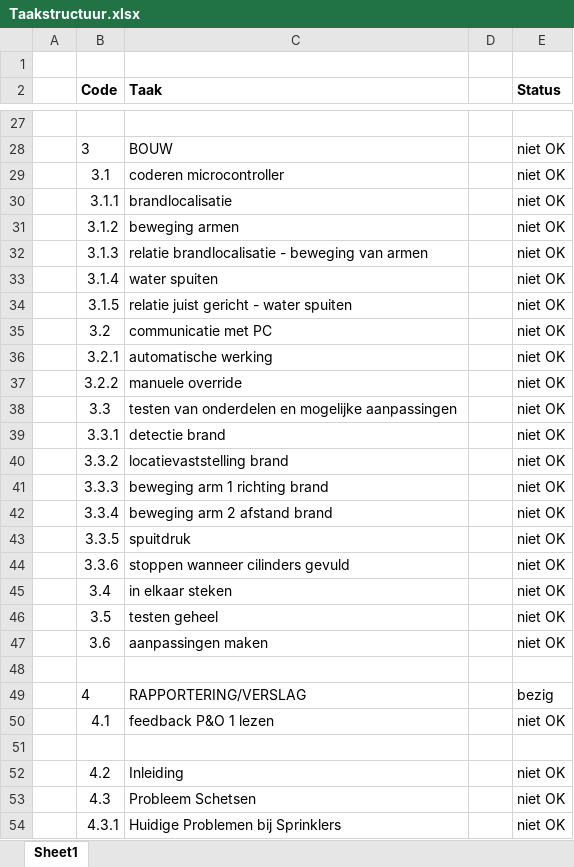
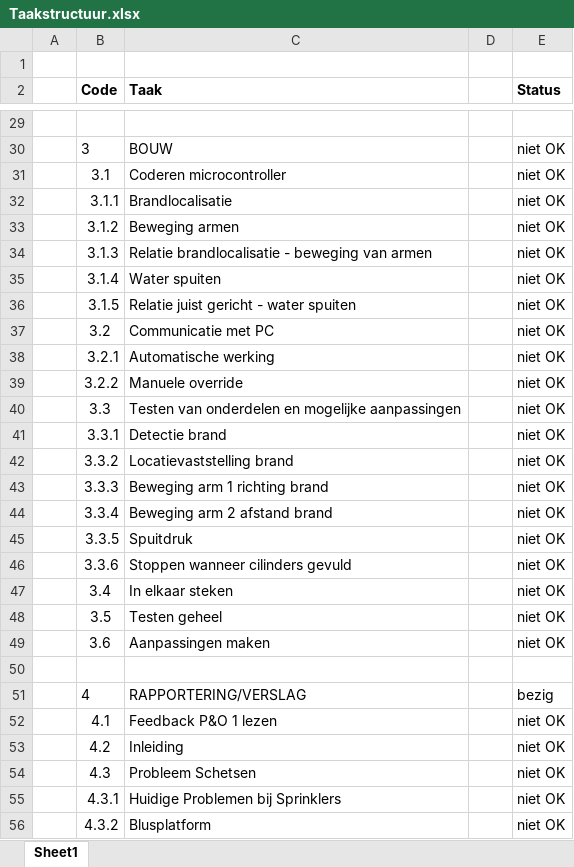
Before and after one commit to 2023-2022-KULAK-IW/2022_2023_Probleemoplossen_en_Ontwerpen_2, an Excel workbook: Taakstructuur.xlsx, sheet Sheet1, drawn as a sheet; only a part is shown, gaps mark what is left out; the shorter side is filled out with more unchanged rows; values as stored, in another font and other column widths than the file's, no borders; removed rows and columns are numbered as before the commit, all else as after; the diff covers the shown part only; the diff names each change by its address in the sheet, - before the commit and + after, or states it on an @@ line.

```diff
--- a/Taakstructuur.xlsx (sheet Sheet1)
+++ b/Taakstructuur.xlsx (sheet Sheet1)
-C31 (Taak): coderen microcontroller
+C31 (Taak): Coderen microcontroller
-C32 (Taak): brandlocalisatie
+C32 (Taak): Brandlocalisatie
-C33 (Taak): beweging armen
+C33 (Taak): Beweging armen
-C34 (Taak): relatie brandlocalisatie - beweging van armen
+C34 (Taak): Relatie brandlocalisatie - beweging van armen
-C35 (Taak): water spuiten
+C35 (Taak): Water spuiten
-C36 (Taak): relatie juist gericht - water spuiten
+C36 (Taak): Relatie juist gericht - water spuiten
-C37 (Taak): communicatie met PC
+C37 (Taak): Communicatie met PC
-C38 (Taak): automatische werking
+C38 (Taak): Automatische werking
-C39 (Taak): manuele override
+C39 (Taak): Manuele override
-C40 (Taak): testen van onderdelen…
+C40 (Taak): Testen van onderdelen…
-C41 (Taak): detectie brand
+C41 (Taak): Detectie brand
-C42 (Taak): locatievaststelling brand
+C42 (Taak): Locatievaststelling brand
-C43 (Taak): beweging arm 1 richting brand
+C43 (Taak): Beweging arm 1 richting brand
-C44 (Taak): beweging arm 2 afstand brand
+C44 (Taak): Beweging arm 2 afstand brand
-C45 (Taak): spuitdruk
+C45 (Taak): Spuitdruk
-C46 (Taak): stoppen wanneer cilinders gevuld
+C46 (Taak): Stoppen wanneer cilinders gevuld
-C47 (Taak): in elkaar steken
+C47 (Taak): In elkaar steken
-C48 (Taak): testen geheel
+C48 (Taak): Testen geheel
-C49 (Taak): aanpassingen maken
+C49 (Taak): Aanpassingen maken
-C52 (Taak): feedback P&O 1 lezen
+C52 (Taak): Feedback P&O 1 lezen
-row 51: (empty)
```
Also changed, not shown: 5 added rows, 9 removed rows and 30 edited cells elsewhere in this sheet, Gantt chart.xlsx, 7 other files.
